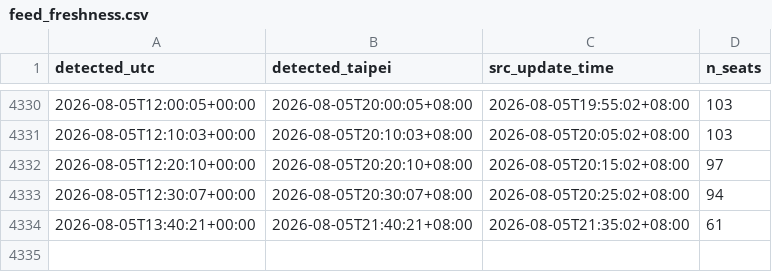
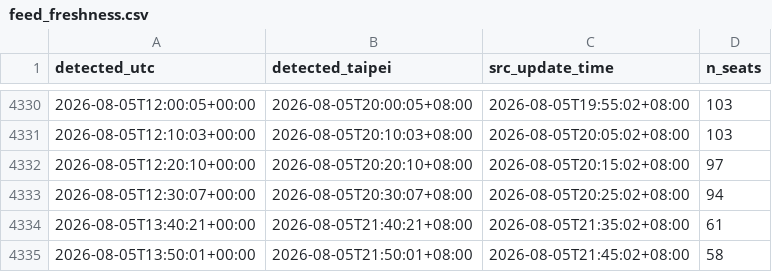
Before and after one commit to a2439607forcola/thsr-ticket-watch, a CSV file: data/feed_freshness.csv, drawn as a sheet; only a part is shown, gaps mark what is left out; the diff names each change by its address in the sheet, - before the commit and + after, or states it on an @@ line.

```diff
--- a/data/feed_freshness.csv
+++ b/data/feed_freshness.csv
+row 4335: 2026-08-05T13:50:01+00:00 | 2026-08-05T21:50:01+08:00 | 2026-08-05T21:45:02+08:00 | 58
```
Also changed, not shown: 7 other files.
